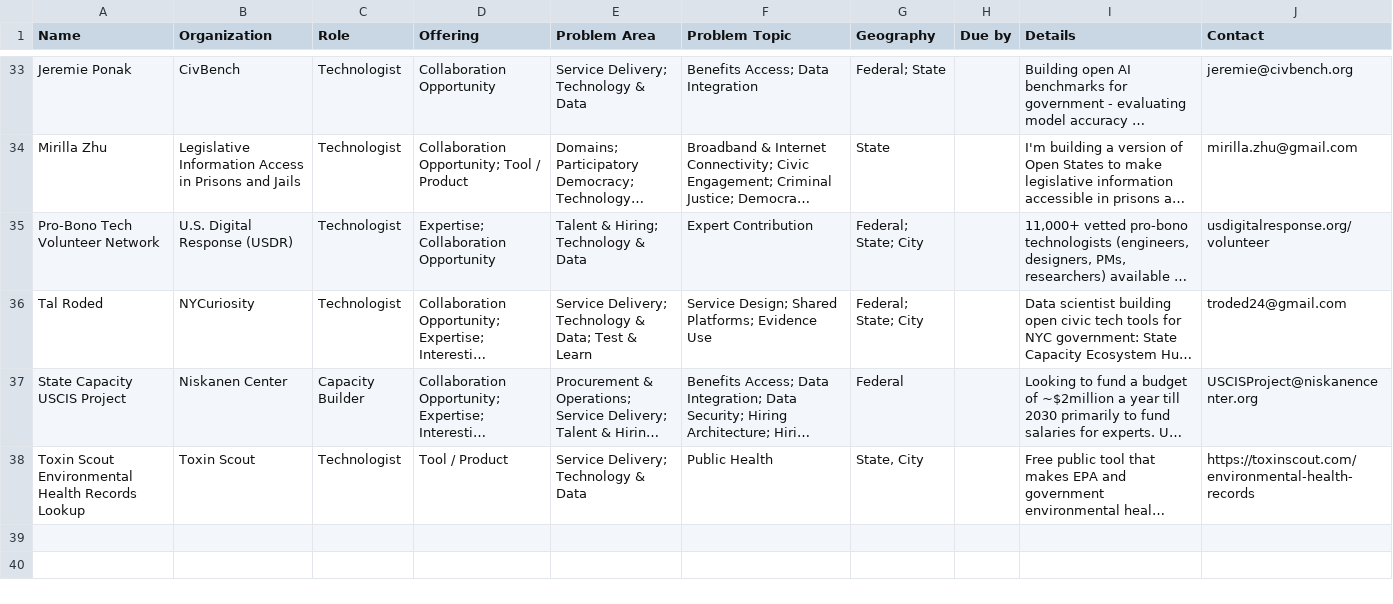
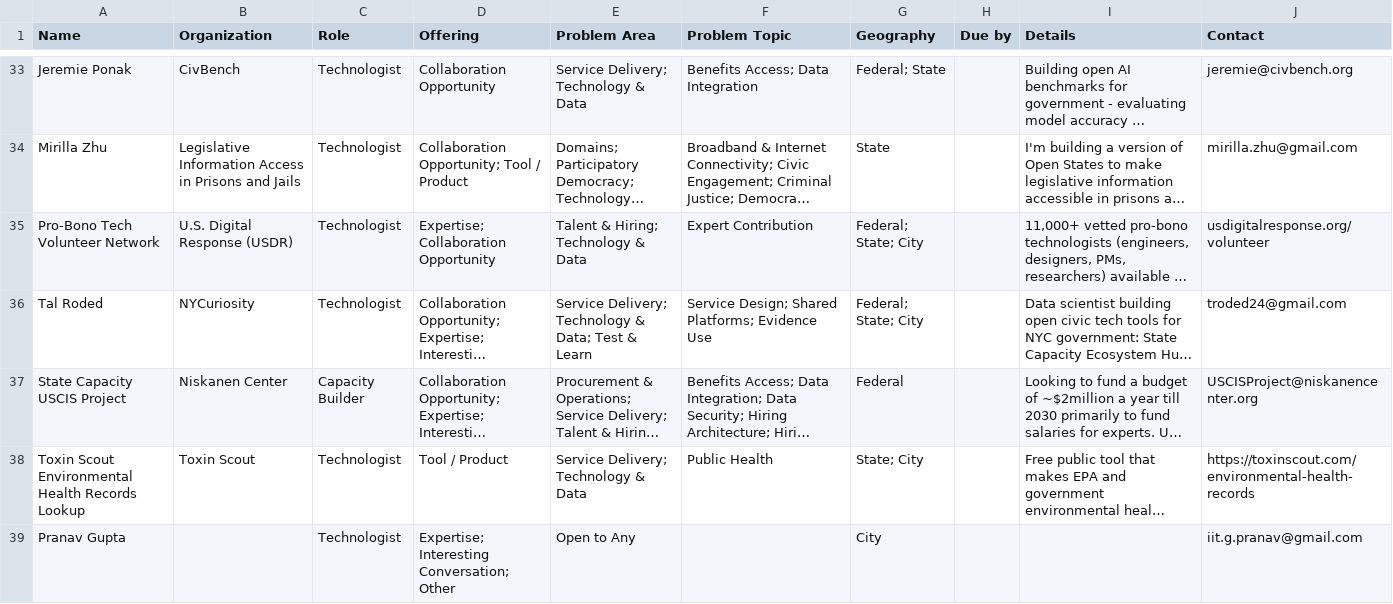
Before and after one commit to TalR24/nycur-data-website, a CSV file: civic_reference/state_capacity_ecosystem/data/connect_submissions.csv, drawn as a sheet; only a part is shown, gaps mark what is left out; long unchanged cells end in …; the diff covers the shown part only; the diff names each change by its address in the sheet, - before the commit and + after, or states it on an @@ line.

Commit message:
Add files via upload

```diff
--- a/civic_reference/state_capacity_ecosystem/data/connect_submissions.csv
+++ b/civic_reference/state_capacity_ecosystem/data/connect_submissions.csv
-G38 (Geography): State, City
+G38 (Geography): State; City
+row 39: Pranav Gupta |  | Technologist | Expertise; Interesting Conversation; Other | Open to Any |  | City |  |  | iit.g.pranav@gmail.com
```
Also changed, not shown: 2 added rows elsewhere in this file.
